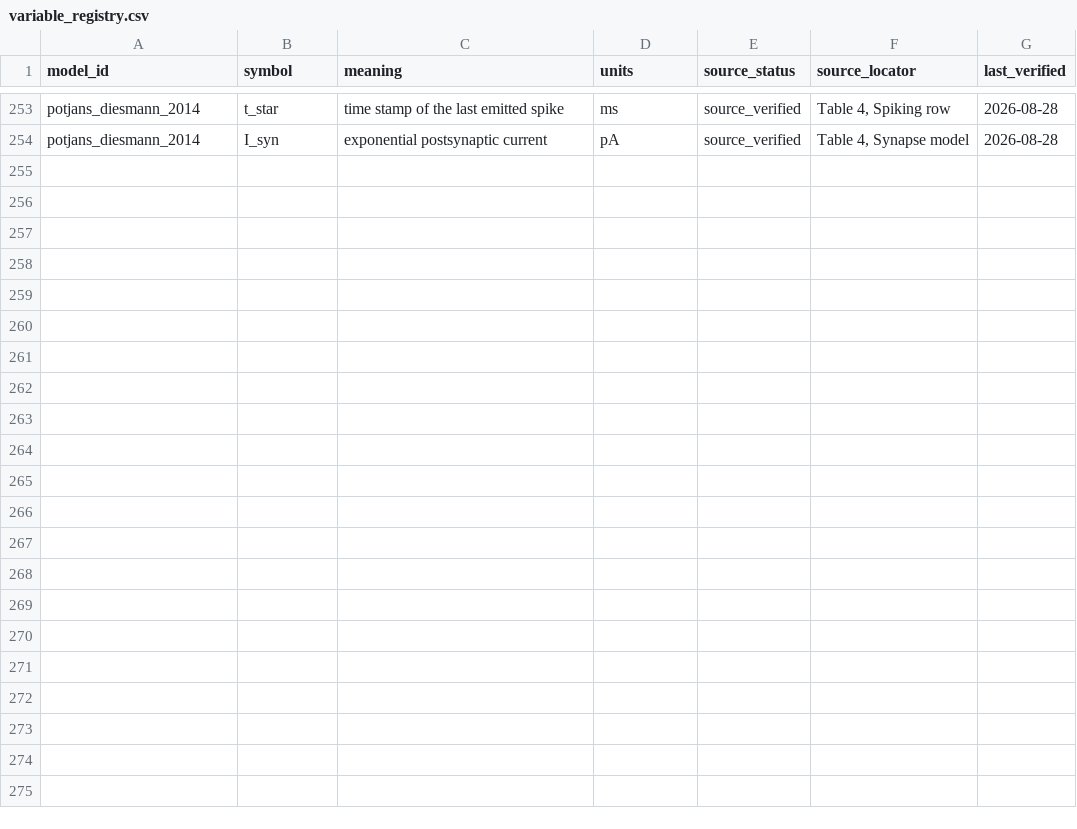
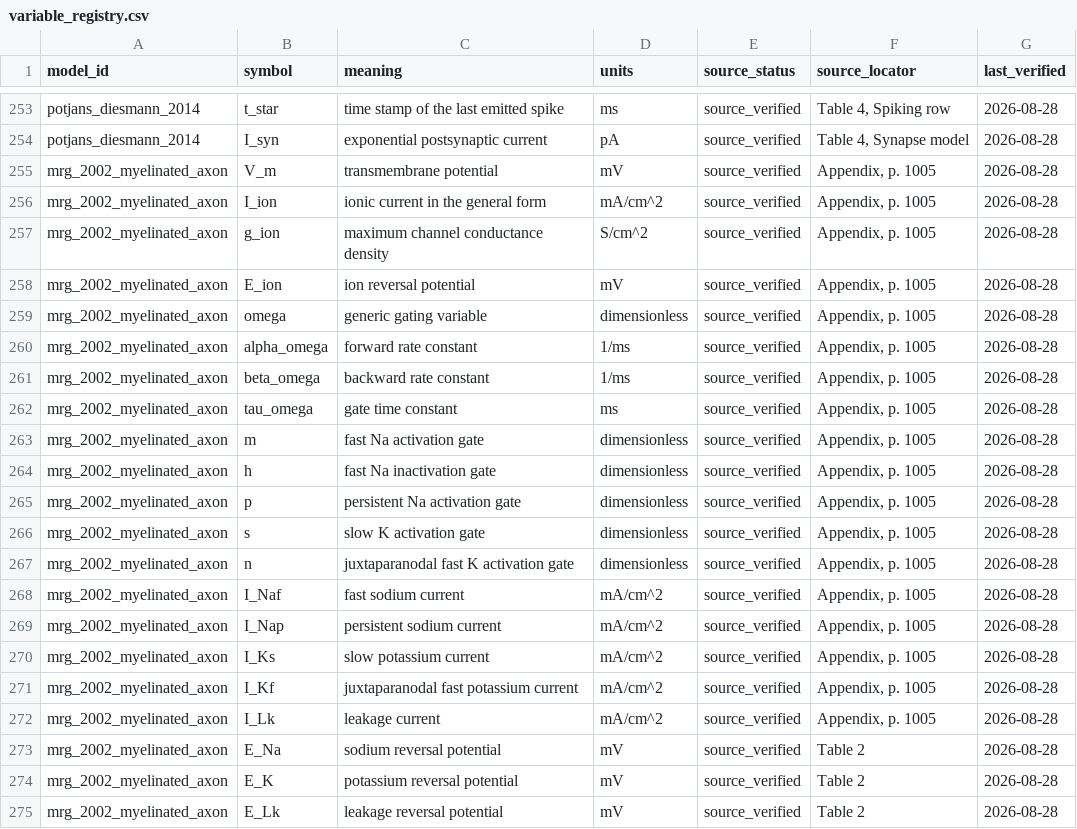
Before and after one commit to Chu-qianqian/neurocell-mathematical-models, a CSV file: data/equations/variable_registry.csv, drawn as a sheet; only a part is shown, gaps mark what is left out.

```diff
--- a/data/equations/variable_registry.csv
+++ b/data/equations/variable_registry.csv
@@ -254 +254,22 @@ potjans_diesmann_2014,t_star,time stamp of the last emitted spike,ms,source_veri
 potjans_diesmann_2014,I_syn,exponential postsynaptic current,pA,source_verified,"Table 4, Synapse model",2026-08-28
+mrg_2002_myelinated_axon,V_m,transmembrane potential,mV,source_verified,"Appendix, p. 1005",2026-08-28
+mrg_2002_myelinated_axon,I_ion,ionic current in the general form,mA/cm^2,source_verified,"Appendix, p. 1005",2026-08-28
+mrg_2002_myelinated_axon,g_ion,maximum channel conductance density,S/cm^2,source_verified,"Appendix, p. 1005",2026-08-28
+mrg_2002_myelinated_axon,E_ion,ion reversal potential,mV,source_verified,"Appendix, p. 1005",2026-08-28
+mrg_2002_myelinated_axon,omega,generic gating variable,dimensionless,source_verified,"Appendix, p. 1005",2026-08-28
+mrg_2002_myelinated_axon,alpha_omega,forward rate constant,1/ms,source_verified,"Appendix, p. 1005",2026-08-28
+mrg_2002_myelinated_axon,beta_omega,backward rate constant,1/ms,source_verified,"Appendix, p. 1005",2026-08-28
+mrg_2002_myelinated_axon,tau_omega,gate time constant,ms,source_verified,"Appendix, p. 1005",2026-08-28
+mrg_2002_myelinated_axon,m,fast Na activation gate,dimensionless,source_verified,"Appendix, p. 1005",2026-08-28
+mrg_2002_myelinated_axon,h,fast Na inactivation gate,dimensionless,source_verified,"Appendix, p. 1005",2026-08-28
+mrg_2002_myelinated_axon,p,persistent Na activation gate,dimensionless,source_verified,"Appendix, p. 1005",2026-08-28
+mrg_2002_myelinated_axon,s,slow K activation gate,dimensionless,source_verified,"Appendix, p. 1005",2026-08-28
+mrg_2002_myelinated_axon,n,juxtaparanodal fast K activation gate,dimensionless,source_verified,"Appendix, p. 1005",2026-08-28
+mrg_2002_myelinated_axon,I_Naf,fast sodium current,mA/cm^2,source_verified,"Appendix, p. 1005",2026-08-28
+mrg_2002_myelinated_axon,I_Nap,persistent sodium current,mA/cm^2,source_verified,"Appendix, p. 1005",2026-08-28
+mrg_2002_myelinated_axon,I_Ks,slow potassium current,mA/cm^2,source_verified,"Appendix, p. 1005",2026-08-28
+mrg_2002_myelinated_axon,I_Kf,juxtaparanodal fast potassium current,mA/cm^2,source_verified,"Appendix, p. 1005",2026-08-28
+mrg_2002_myelinated_axon,I_Lk,leakage current,mA/cm^2,source_verified,"Appendix, p. 1005",2026-08-28
+mrg_2002_myelinated_axon,E_Na,sodium reversal potential,mV,source_verified,Table 2,2026-08-28
+mrg_2002_myelinated_axon,E_K,potassium reversal potential,mV,source_verified,Table 2,2026-08-28
+mrg_2002_myelinated_axon,E_Lk,leakage reversal potential,mV,source_verified,Table 2,2026-08-28
```
Also changed, not shown: data/equations/parameter_registry.csv, models/model_catalog.csv, 9 other files.
